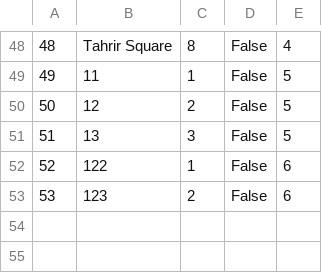
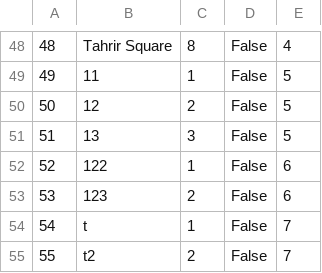
Before and after one commit to mil184/SIMS-tim-B, a CSV file: SIMS-Initial-Project-main/InitialProject/InitialProject/Resources/Data/checkpoints.csv, drawn as a sheet; only a part is shown, gaps mark what is left out; the diff names each change by its address in the sheet, - before the commit and + after, or states it on an @@ line.

```diff
--- a/SIMS-Initial-Project-main/InitialProject/InitialProject/Resources/Data/checkpoints.csv
+++ b/SIMS-Initial-Project-main/InitialProject/InitialProject/Resources/Data/checkpoints.csv
+row 54: 54 | t | 1 | False | 7
+row 55: 55 | t2 | 2 | False | 7
```
Also changed, not shown: SIMS-Initial-Project-main/InitialProject/InitialProject/Resources/Data/images.csv, SIMS-Initial-Project-main/InitialProject/InitialProject/Resources/Data/tours.csv, 3 other files.
